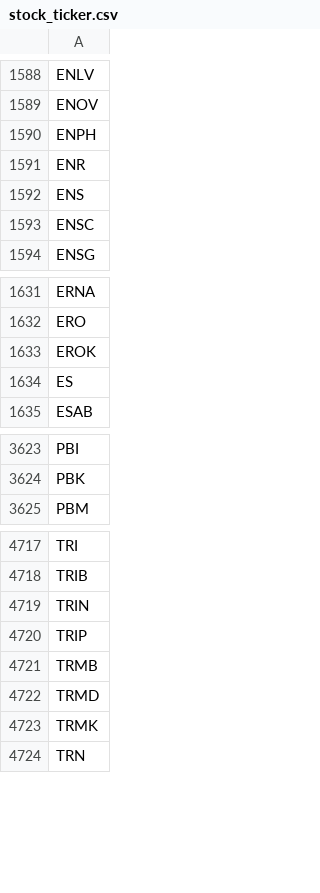
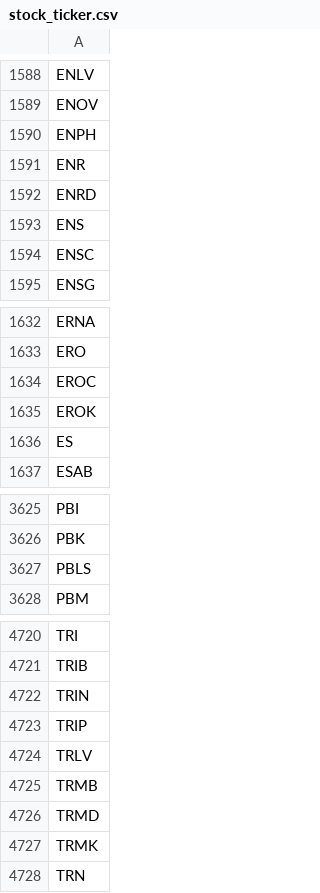
Before and after one commit to tu1258/Stock-Screener, a CSV file: stock_ticker.csv, drawn as a sheet; only a part is shown, gaps mark what is left out.

```diff
--- a/stock_ticker.csv
+++ b/stock_ticker.csv
@@ -1591,2 +1591,3 @@ ENPH
 ENR
+ENRD
 ENS
@@ -1632,2 +1633,3 @@ ERNA
 ERO
+EROC
 EROK
@@ -3624,2 +3626,3 @@ PBI
 PBK
+PBLS
 PBM
@@ -4720,2 +4723,3 @@ TRIN
 TRIP
+TRLV
 TRMB
```
Also changed, not shown: industry_rs.csv, stock_rs.csv.
